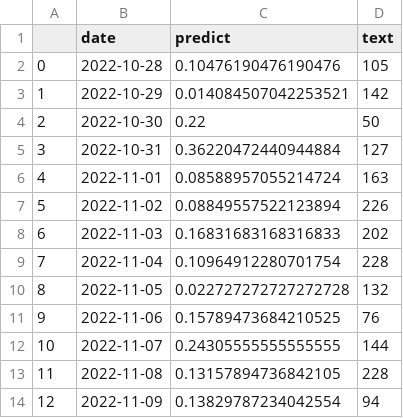
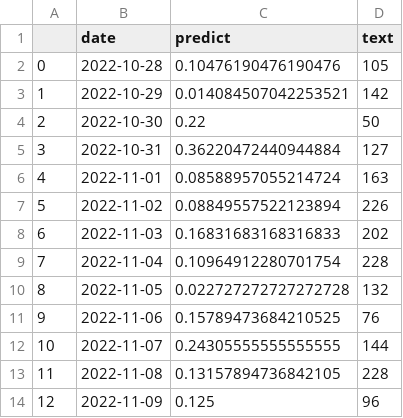
Before and after one commit to koba4444/streamlit_20220914, a CSV file: output.csv, drawn as a sheet.

```diff
--- a/output.csv
+++ b/output.csv
@@ -13,2 +13,2 @@
 11,2022-11-08,0.13157894736842105,228
-12,2022-11-09,0.13829787234042554,94
+12,2022-11-09,0.125,96
```
Also changed, not shown: 1 other file.
